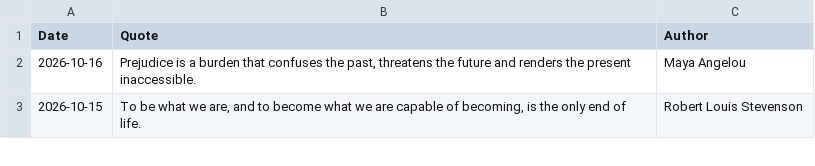
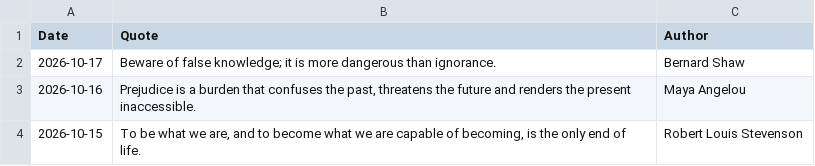
Before and after one commit to galwort/beautyisapattern, a CSV file: archive.csv, drawn as a sheet; only a part is shown.

```diff
--- a/archive.csv
+++ b/archive.csv
@@ -1,2 +1,3 @@
 Date,Quote,Author
+"2026-10-17","Beware of false knowledge; it is more dangerous than ignorance.","Bernard Shaw"
 "2026-10-16","Prejudice is a burden that confuses the past, threatens the future and renders the present inaccessible.","Maya Angelou"
```
Also changed, not shown: 3 other files.
